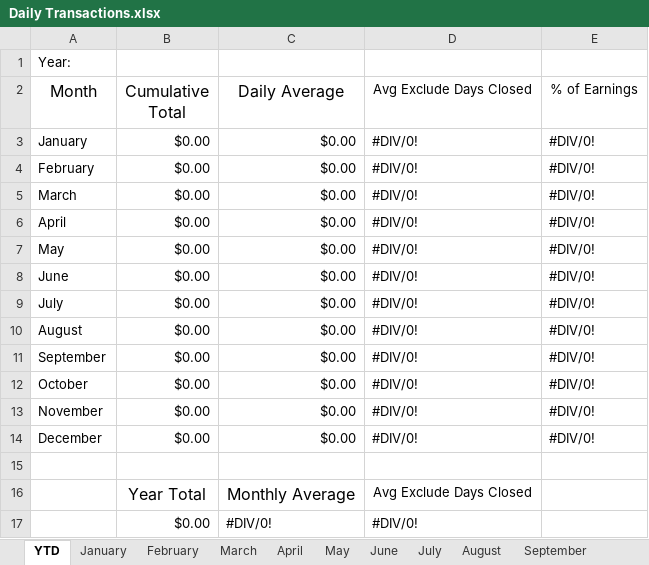
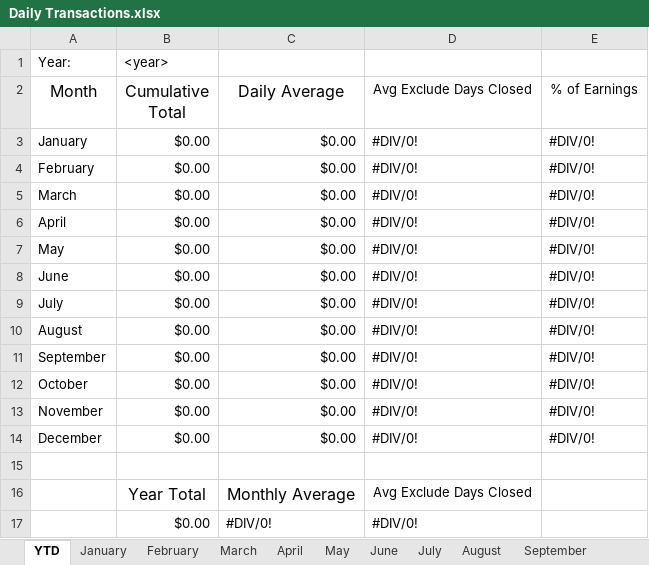
Before and after one commit to robfacella/DailyTransactions, an Excel workbook: Daily Transactions.xlsx, sheet YTD, drawn as a sheet; values as stored, in another font and other column widths than the file's, no borders; charts and pictures not drawn; the diff names each change by its address in the sheet, - before the commit and + after, or states it on an @@ line.

Commit message:
v5: Updating Year based on YTD

```diff
--- a/Daily Transactions.xlsx (sheet YTD)
+++ b/Daily Transactions.xlsx (sheet YTD)
-B1 (Cumulative Total): (empty)
+B1 (Cumulative Total): <year>
```
Also changed, not shown: formulas that keep their value.
